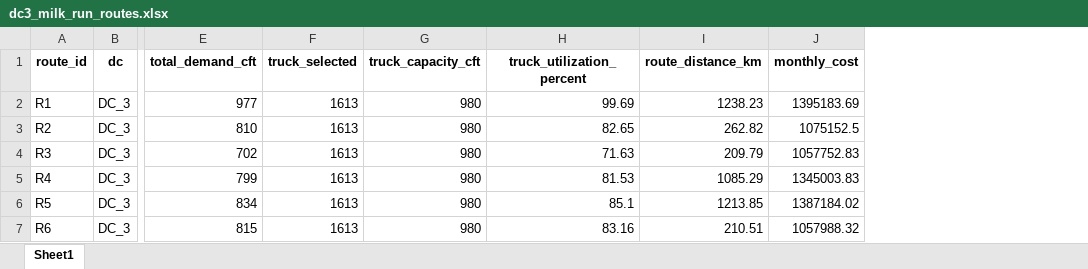
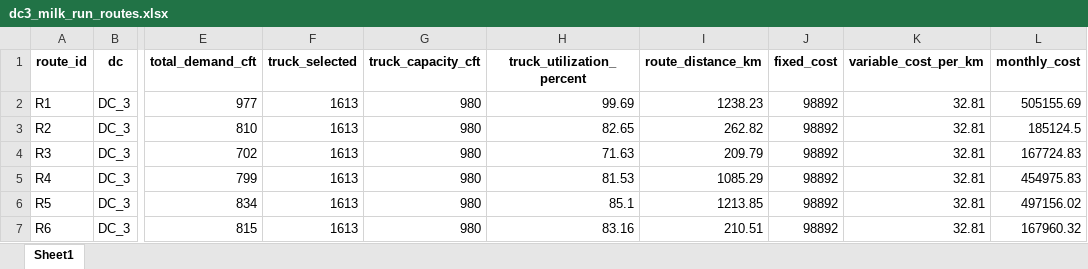
Before and after one commit to Jayakumarvaddadi/weighted-k-means-dc-location, an Excel workbook: dc3_milk_run_routes.xlsx, sheet Sheet1, drawn as a sheet; only a part is shown, gaps mark what is left out; values as stored, in another font and other column widths than the file's, no borders; addresses are those after the commit; the diff names each change by its address in the sheet, - before the commit and + after, or states it on an @@ line.

```diff
--- a/dc3_milk_run_routes.xlsx (sheet Sheet1)
+++ b/dc3_milk_run_routes.xlsx (sheet Sheet1)
+column J (fixed_cost), rows 2-7: all 98892
+column K (variable_cost_per_km), rows 2-7: all 32.81
-L2 (monthly_cost): 1395183.69
+L2 (monthly_cost): 505155.69
-L3 (monthly_cost): 1075152.5
+L3 (monthly_cost): 185124.5
-L4 (monthly_cost): 1057752.83
+L4 (monthly_cost): 167724.83
-L5 (monthly_cost): 1345003.83
+L5 (monthly_cost): 454975.83
-L6 (monthly_cost): 1387184.02
+L6 (monthly_cost): 497156.02
-L7 (monthly_cost): 1057988.32
+L7 (monthly_cost): 167960.32
```
Also changed, not shown: dc1_milk_run_routes.xlsx, dc2_milk_run_routes.xlsx, 8 other files.
